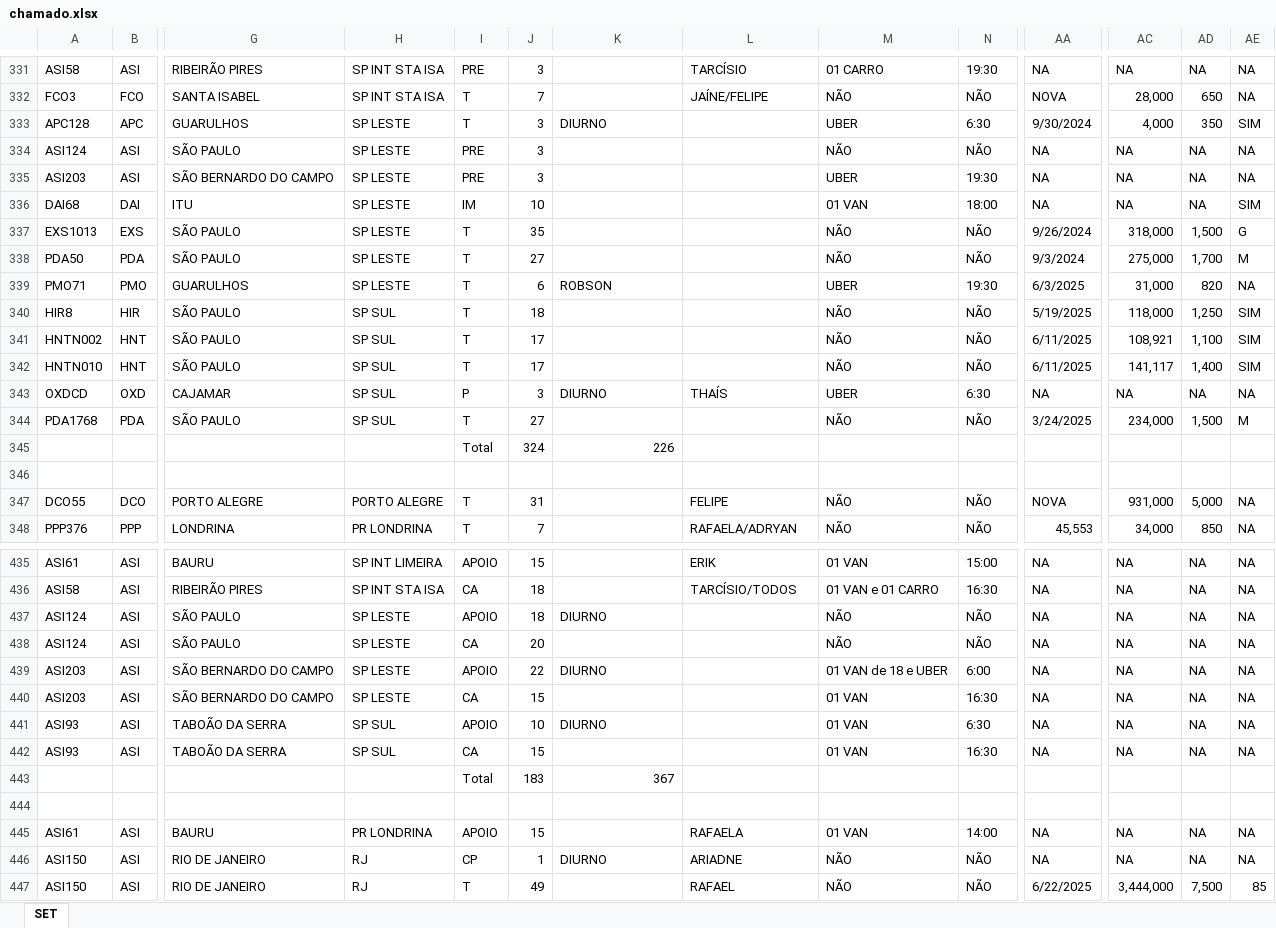
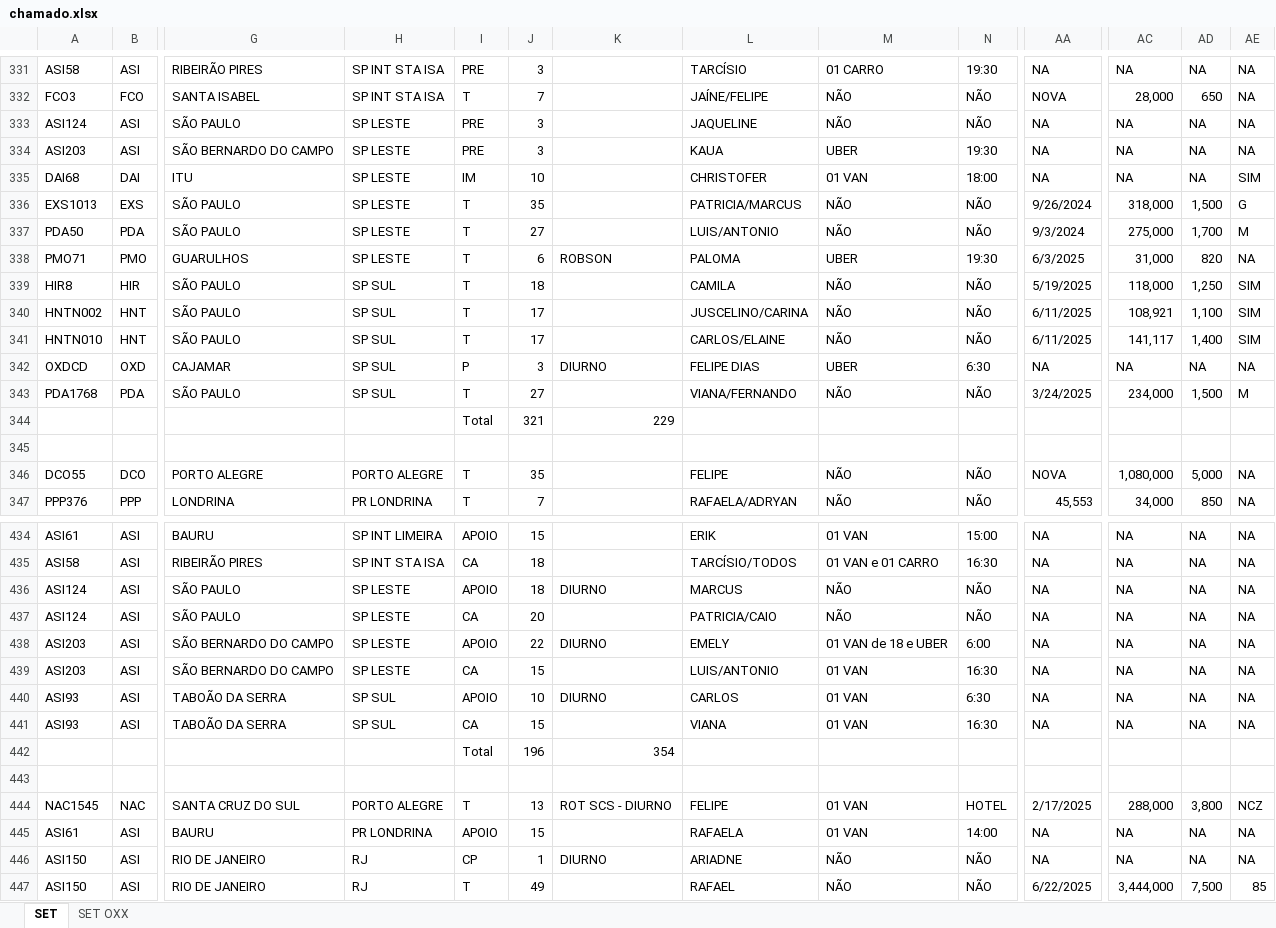
Before and after one commit to gregNasc/streamlit_chamados, an Excel workbook: chamado.xlsx, sheet SET, drawn as a sheet; only a part is shown, gaps mark what is left out; values as stored, in another font and other column widths than the file's, no cell formats; conditional formats not drawn; removed rows and columns are numbered as before the commit, all else as after; rows hold the shown columns only; the diff covers the shown part only; the diff names each change by its address in the sheet, - before the commit and + after, or states it on an @@ line.

```diff
--- a/chamado.xlsx (sheet SET)
+++ b/chamado.xlsx (sheet SET)
+sheet tab: SET OXX
-row 333: APC128 | APC | GUARULHOS | SP LESTE | T | 3 | DIURNO |  | UBER | 6:30 | 9/30/2024 | 4,000 | 350 | SIM
-L333: (empty)
+L333: JAQUELINE
-L334: (empty)
+L334: KAUA
-L335: (empty)
+L335: CHRISTOFER
-L336: (empty)
+L336: PATRICIA/MARCUS
-L337: (empty)
+L337: LUIS/ANTONIO
-L338: (empty)
+L338: PALOMA
-L339: (empty)
+L339: CAMILA
-L340: (empty)
+L340: JUSCELINO/CARINA
-L341: (empty)
+L341: CARLOS/ELAINE
-L342: THAÍS
+L342: FELIPE DIAS
-L343: (empty)
+L343: VIANA/FERNANDO
-row 345:  |  |  |  | Total | 324 | 226
+row 344:  |  |  |  | Total | 321 | 229
-J346: 31
+J346: 35
-AC346: 931,000
+AC346: 1,080,000
-L436: (empty)
+L436: MARCUS
-L437: (empty)
+L437: PATRICIA/CAIO
-L438: (empty)
+L438: EMELY
-L439: (empty)
+L439: LUIS/ANTONIO
-L440: (empty)
+L440: CARLOS
-L441: (empty)
+L441: VIANA
-row 443:  |  |  |  | Total | 183 | 367
+row 442:  |  |  |  | Total | 196 | 354
+row 444: NAC1545 | NAC | SANTA CRUZ DO SUL | PORTO ALEGRE | T | 13 | ROT SCS - DIURNO | FELIPE | 01 VAN | HOTEL | 2/17/2025 | 288,000 | 3,800 | NCZ
```
Also changed, not shown: 19 added rows, 15 removed rows and 222 edited cells elsewhere in this sheet, cell formats, formulas that keep their value.
